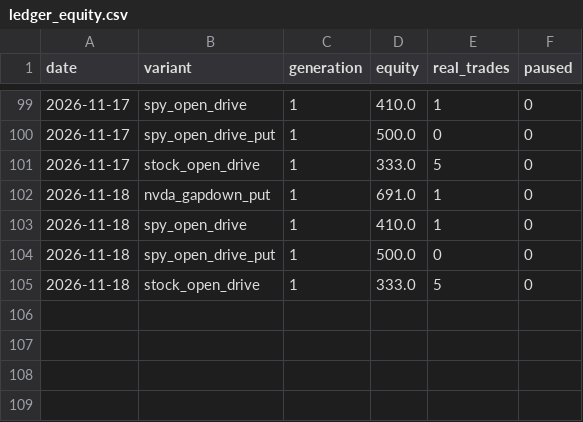
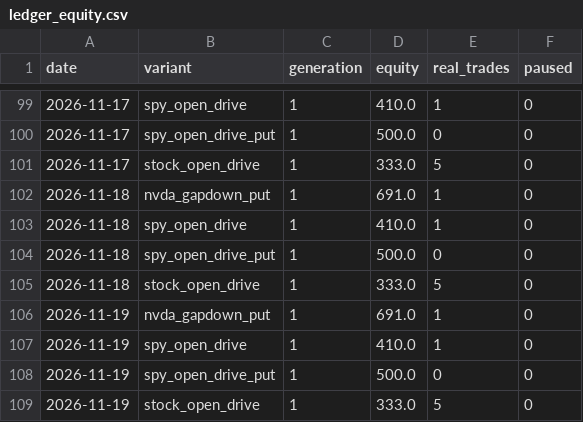
Before and after one commit to Cao-YMGG/Zero-or-Hero, a CSV file: journal/ledger_equity.csv, drawn as a sheet; only a part is shown, gaps mark what is left out; the diff names each change by its address in the sheet, - before the commit and + after, or states it on an @@ line.

```diff
--- a/journal/ledger_equity.csv
+++ b/journal/ledger_equity.csv
+row 106: 2026-11-19 | nvda_gapdown_put | 1 | 691.0 | 1 | 0
+row 107: 2026-11-19 | spy_open_drive | 1 | 410.0 | 1 | 0
+row 108: 2026-11-19 | spy_open_drive_put | 1 | 500.0 | 0 | 0
+row 109: 2026-11-19 | stock_open_drive | 1 | 333.0 | 5 | 0
```
Also changed, not shown: journal/equity.csv, journal/opportunities.csv, 3 other files.
